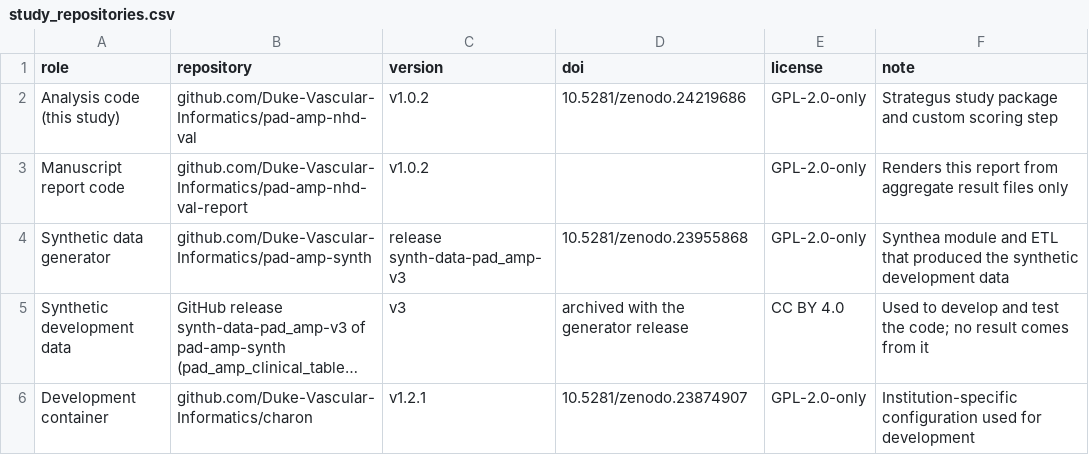
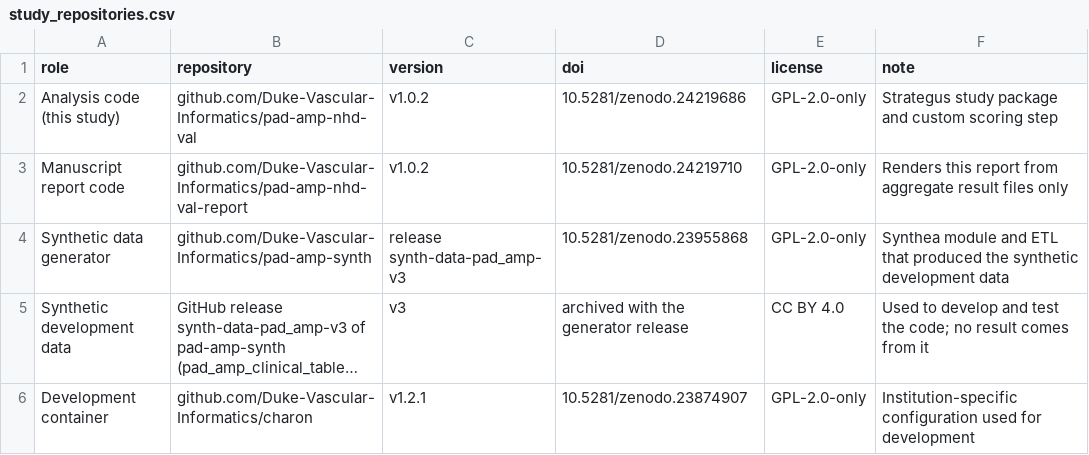
Before and after one commit to Duke-Vascular-Informatics/pad-amp-nhd-val-report, a CSV file: covariates/study_repositories.csv, drawn as a sheet; long unchanged cells end in ….

```diff
--- a/covariates/study_repositories.csv
+++ b/covariates/study_repositories.csv
@@ -2,3 +2,3 @@ role,repository,version,doi,license,note
 Analysis code (this study),github.com/Duke-Vascular-Informatics/pad-amp-nhd-val,v1.0.2,10.5281/zenodo.24219686,GPL-2.0-only,Strategus study package and custom scoring step
-Manuscript report code,github.com/Duke-Vascular-Informatics/pad-amp-nhd-val-report,v1.0.2,,GPL-2.0-only,Renders this report from aggregate result files only
+Manuscript report code,github.com/Duke-Vascular-Informatics/pad-amp-nhd-val-report,v1.0.2,10.5281/zenodo.24219710,GPL-2.0-only,Renders this report from aggregate result files only
 Synthetic data generator,github.com/Duke-Vascular-Informatics/pad-amp-synth,release synth-data-pad_amp-v3,10.5281/zenodo.23955868,GPL-2.0-only,Synthea module and ETL that produced the synthetic development data
```
